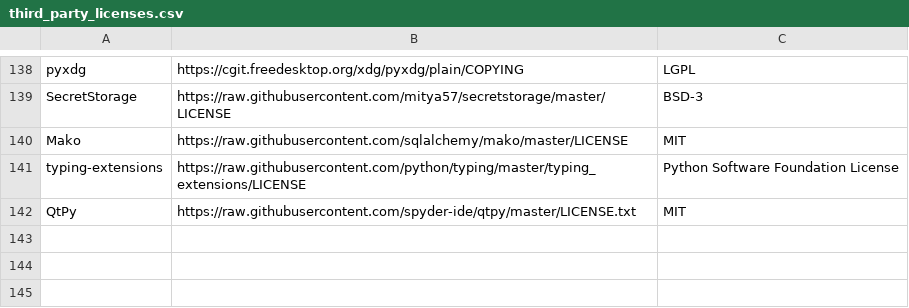
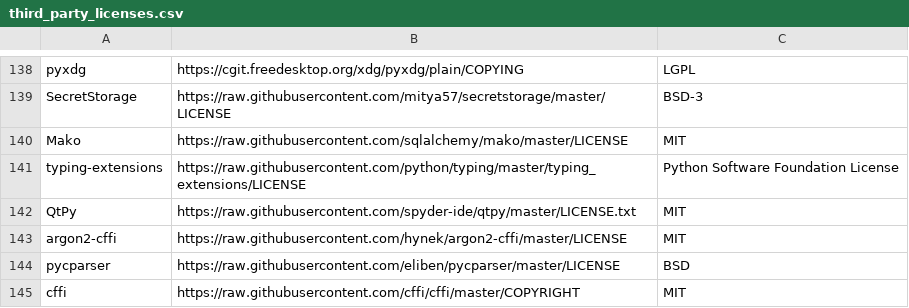
Before and after one commit to aronchick/pipelines, a CSV file: backend/src/apiserver/visualization/third_party_licenses.csv, drawn as a sheet; only a part is shown, gaps mark what is left out.

Commit message:
build: fix visualization server build failure by adding missing licenses for new deps (#4309)
* build: fix visualization server build failure by adding missing licenses for new deps

* download updated licenses

```diff
--- a/backend/src/apiserver/visualization/third_party_licenses.csv
+++ b/backend/src/apiserver/visualization/third_party_licenses.csv
@@ -142 +142,4 @@ typing-extensions,https://raw.githubusercontent.com/python/typing/master/typing_
 QtPy,https://raw.githubusercontent.com/spyder-ide/qtpy/master/LICENSE.txt,MIT
+argon2-cffi,https://raw.githubusercontent.com/hynek/argon2-cffi/master/LICENSE,MIT
+pycparser,https://raw.githubusercontent.com/eliben/pycparser/master/LICENSE,BSD
+cffi,https://raw.githubusercontent.com/cffi/cffi/master/COPYRIGHT,MIT
```
Also changed, not shown: 4 other files.
